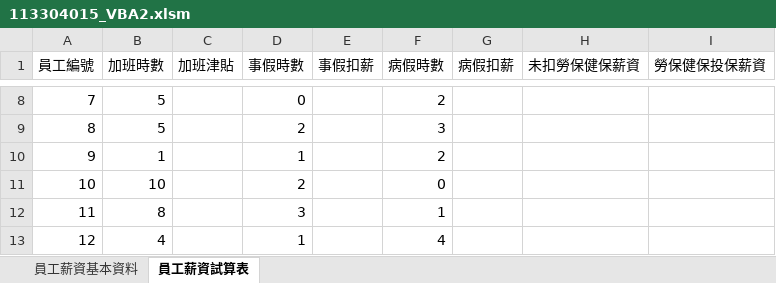
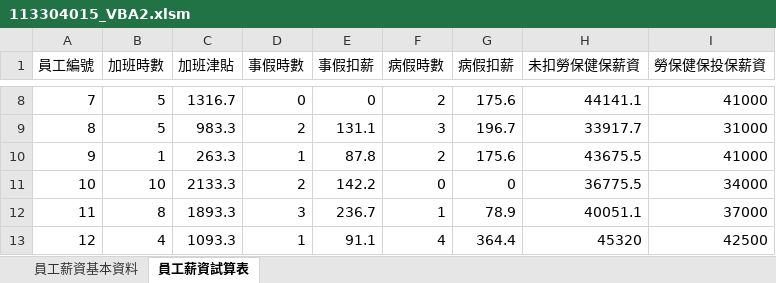
Before and after one commit to Tianbin0127/113304015_HW3, an Excel workbook: 113304015_VBA2.xlsm, sheet 員工薪資試算表, drawn as a sheet; only a part is shown, gaps mark what is left out; values as stored, in another font and other column widths than the file's, no borders; the diff covers the shown part only; the diff names each change by its address in the sheet, - before the commit and + after, or states it on an @@ line.

```diff
--- a/113304015_VBA2.xlsm (sheet 員工薪資試算表)
+++ b/113304015_VBA2.xlsm (sheet 員工薪資試算表)
-C8 (加班津貼): (empty)
+C8 (加班津貼): 1316.7
-E8 (事假扣薪): (empty)
+E8 (事假扣薪): 0
-G8 (病假扣薪): (empty)
+G8 (病假扣薪): 175.6
-H8 (未扣勞保健保薪資): (empty)
+H8 (未扣勞保健保薪資): 44141.1
-I8 (勞保健保投保薪資): (empty)
+I8 (勞保健保投保薪資): 41000
-C9 (加班津貼): (empty)
+C9 (加班津貼): 983.3
-E9 (事假扣薪): (empty)
+E9 (事假扣薪): 131.1
-G9 (病假扣薪): (empty)
+G9 (病假扣薪): 196.7
-H9 (未扣勞保健保薪資): (empty)
+H9 (未扣勞保健保薪資): 33917.7
-I9 (勞保健保投保薪資): (empty)
+I9 (勞保健保投保薪資): 31000
-C10 (加班津貼): (empty)
+C10 (加班津貼): 263.3
-E10 (事假扣薪): (empty)
+E10 (事假扣薪): 87.8
-G10 (病假扣薪): (empty)
+G10 (病假扣薪): 175.6
-H10 (未扣勞保健保薪資): (empty)
+H10 (未扣勞保健保薪資): 43675.5
-I10 (勞保健保投保薪資): (empty)
+I10 (勞保健保投保薪資): 41000
-C11 (加班津貼): (empty)
+C11 (加班津貼): 2133.3
-E11 (事假扣薪): (empty)
+E11 (事假扣薪): 142.2
-G11 (病假扣薪): (empty)
+G11 (病假扣薪): 0
-H11 (未扣勞保健保薪資): (empty)
+H11 (未扣勞保健保薪資): 36775.5
-I11 (勞保健保投保薪資): (empty)
+I11 (勞保健保投保薪資): 34000
-C12 (加班津貼): (empty)
+C12 (加班津貼): 1893.3
-E12 (事假扣薪): (empty)
+E12 (事假扣薪): 236.7
-G12 (病假扣薪): (empty)
+G12 (病假扣薪): 78.9
-H12 (未扣勞保健保薪資): (empty)
+H12 (未扣勞保健保薪資): 40051.1
-I12 (勞保健保投保薪資): (empty)
+I12 (勞保健保投保薪資): 37000
-C13 (加班津貼): (empty)
+C13 (加班津貼): 1093.3
-E13 (事假扣薪): (empty)
+E13 (事假扣薪): 91.1
-G13 (病假扣薪): (empty)
+G13 (病假扣薪): 364.4
-H13 (未扣勞保健保薪資): (empty)
+H13 (未扣勞保健保薪資): 45320
-I13 (勞保健保投保薪資): (empty)
+I13 (勞保健保投保薪資): 42500
```
Also changed, not shown: 120 edited cells elsewhere in this sheet.
